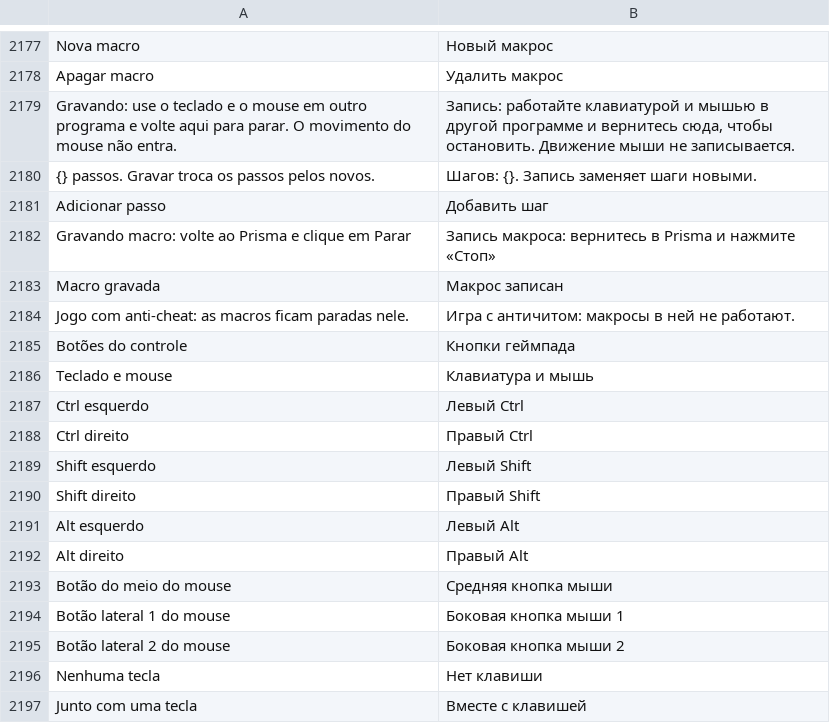
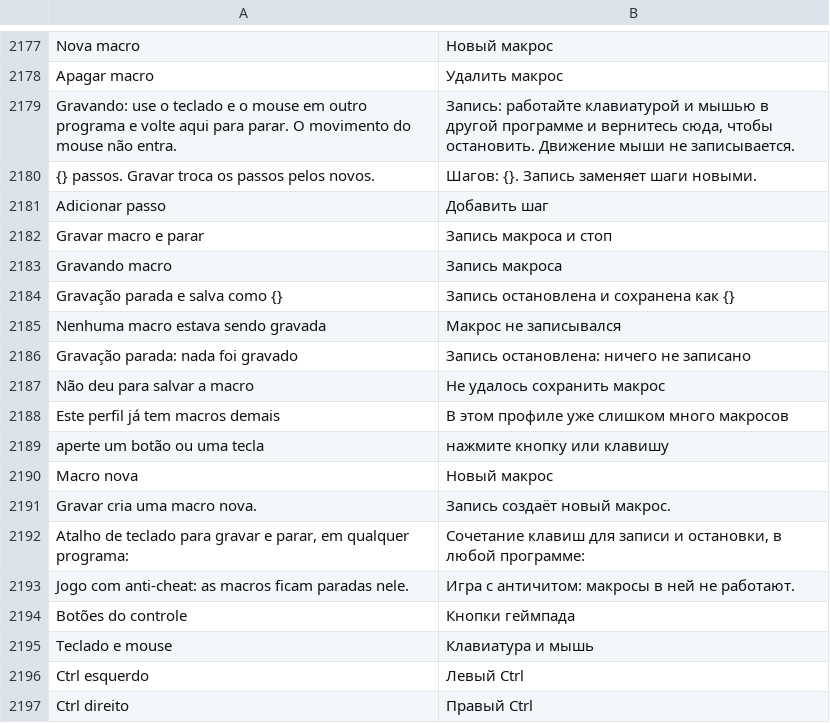
Before and after one commit to maliquem/Prisma, a TSV file: res/ru.tsv, drawn as a sheet; only a part is shown, gaps mark what is left out; the shorter side is filled out with more unchanged rows.

Commit message:
feat(macros): gravar e parar por atalho, radial ou combinação, com aviso no topo da tela
Uma ação liga e desliga a gravação: atalho de teclado (seção Macros, sem
tecla de fábrica), opção no radial e ação ligável a botão ou combinação.
Com o Prisma fechado, um aviso no alto da tela mostra o tempo e o último
botão ou tecla, com o ícone; ao parar, diz o nome salvo. A macro nova vai
para o perfil em uso com o próximo número livre (Macro N). No editor, os
passos aparecem ao vivo, e os botões usam o ícone e o nome do controle em
que a macro foi gravada (linha mpad no perfil). Testes do nome automático
e da gravação ao vivo; textos nas 5 línguas; guias, READMEs, CHANGELOG e
MAPA.

```diff
--- a/res/ru.tsv
+++ b/res/ru.tsv
@@ -2181,4 +2181,13 @@ Gravando: use o teclado e o mouse em outro programa e volte aqui para parar. O m
 Adicionar passo	Добавить шаг
-Gravando macro: volte ao Prisma e clique em Parar	Запись макроса: вернитесь в Prisma и нажмите «Стоп»
-Macro gravada	Макрос записан
+Gravar macro e parar	Запись макроса и стоп
+Gravando macro	Запись макроса
+Gravação parada e salva como {}	Запись остановлена и сохранена как {}
+Nenhuma macro estava sendo gravada	Макрос не записывался
+Gravação parada: nada foi gravado	Запись остановлена: ничего не записано
+Não deu para salvar a macro	Не удалось сохранить макрос
+Este perfil já tem macros demais	В этом профиле уже слишком много макросов
+aperte um botão ou uma tecla	нажмите кнопку или клавишу
+Macro nova	Новый макрос
+Gravar cria uma macro nova.	Запись создаёт новый макрос.
+Atalho de teclado para gravar e parar, em qualquer programa:	Сочетание клавиш для записи и остановки, в любой программе:
 Jogo com anti-cheat: as macros ficam paradas nele.	Игра с античитом: макросы в ней не работают.
```
Also changed, not shown: res/en.tsv, res/es.tsv, 15 other files.
